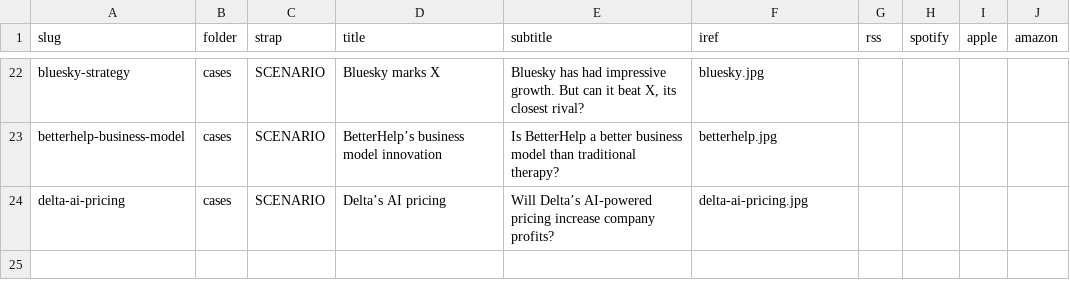
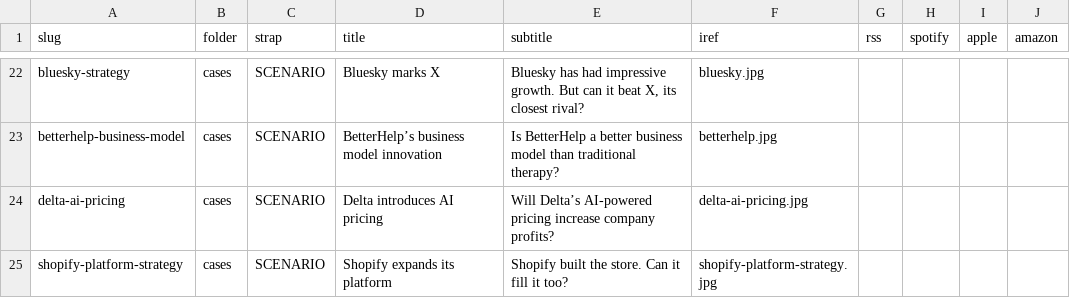
Before and after one commit to stephen-l-jones/stephen-l-jones.github.io, a CSV file: src/lib/site-pages.csv, drawn as a sheet; only a part is shown, gaps mark what is left out.

```diff
--- a/src/lib/site-pages.csv
+++ b/src/lib/site-pages.csv
@@ -23,2 +23,3 @@ bluesky-strategy,cases,SCENARIO,Bluesky marks X,"Bluesky has had impressive grow
 betterhelp-business-model,cases,SCENARIO,BetterHelp’s business model innovation,Is BetterHelp a better business model than traditional therapy?,betterhelp.jpg,,,,
-delta-ai-pricing,cases,SCENARIO,Delta’s AI pricing,Will Delta’s AI-powered pricing increase company profits?,delta-ai-pricing.jpg,,,,
+delta-ai-pricing,cases,SCENARIO,Delta introduces AI pricing,Will Delta’s AI-powered pricing increase company profits?,delta-ai-pricing.jpg,,,,
+shopify-platform-strategy,cases,SCENARIO,Shopify expands its platform,Shopify built the store. Can it fill it too?,shopify-platform-strategy.jpg,,,,
```
Also changed, not shown: src/lib/case-sources.csv, 3 other files.
